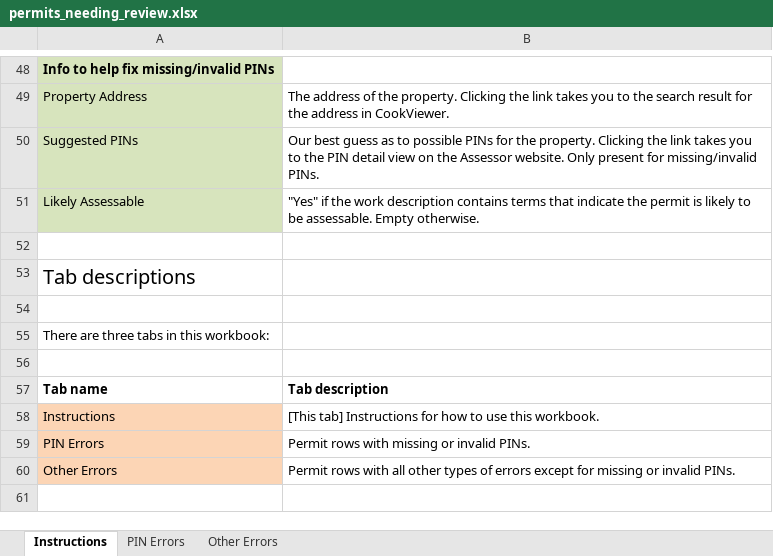
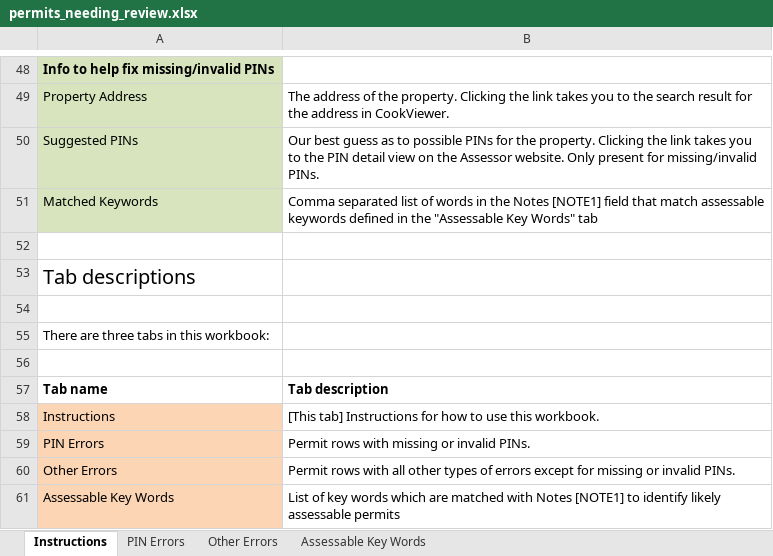
Before and after one commit to ccao-data/extract-permits, an Excel workbook: chicago/templates/permits_needing_review.xlsx, sheet Instructions, drawn as a sheet; only a part is shown, gaps mark what is left out; values as stored, in another font and other column widths than the file's, no borders; removed rows and columns are numbered as before the commit, all else as after; the diff names each change by its address in the sheet, - before the commit and + after, or states it on an @@ line.

Commit message:
23 update permits needing review sheet with new list of likely assessable keywords (#24)
* Move keywords to new page

* Working except for @ symbol

* Working for 1 row

* Revert to working

* Include string removals for excel

* Revert to original

* Working except for double keywords

* move keywords out of function

* tiny change to template

* Update permit_cleaning.py

* Update permit_cleaning.py

* Update permit_cleaning.py

* Update permit_cleaning.py

* lintr

* update with PR comments

* Remove build

* lintr

```diff
--- a/chicago/templates/permits_needing_review.xlsx (sheet Instructions)
+++ b/chicago/templates/permits_needing_review.xlsx (sheet Instructions)
+sheet tab: Assessable Key Words
-row 51: Likely Assessable | "Yes" if the work description contains terms that indicate the permit is likely to be assessable. Empty otherwise.
+row 51: Matched Keywords | Comma separated list of words in the Notes [NOTE1] field that match assessable keywords defined in the "Assessable Key Words" tab
+row 61: Assessable Key Words | List of key words which are matched with Notes [NOTE1] to identify likely assessable permits
```
Also changed, not shown: sheet Other Errors, sheet PIN Errors, 1 other file.
